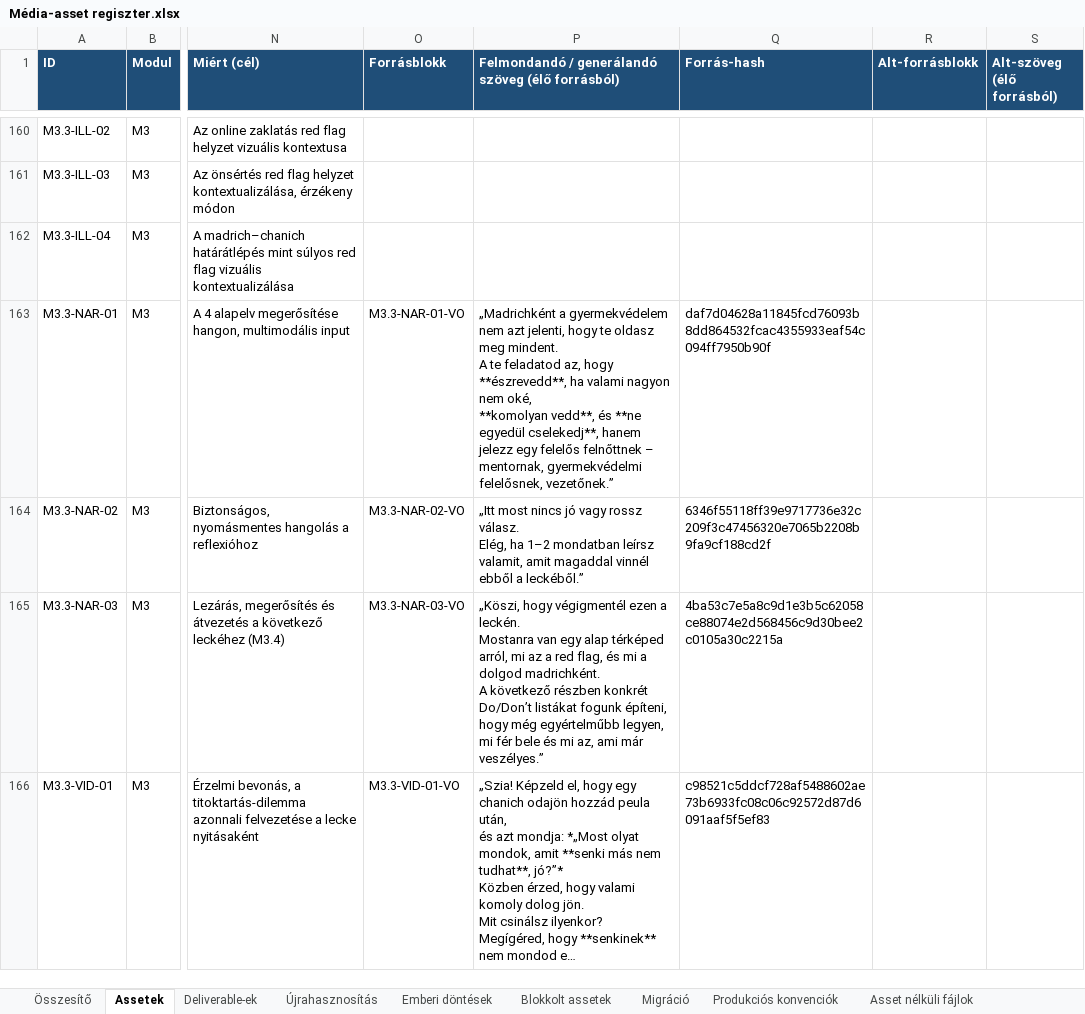
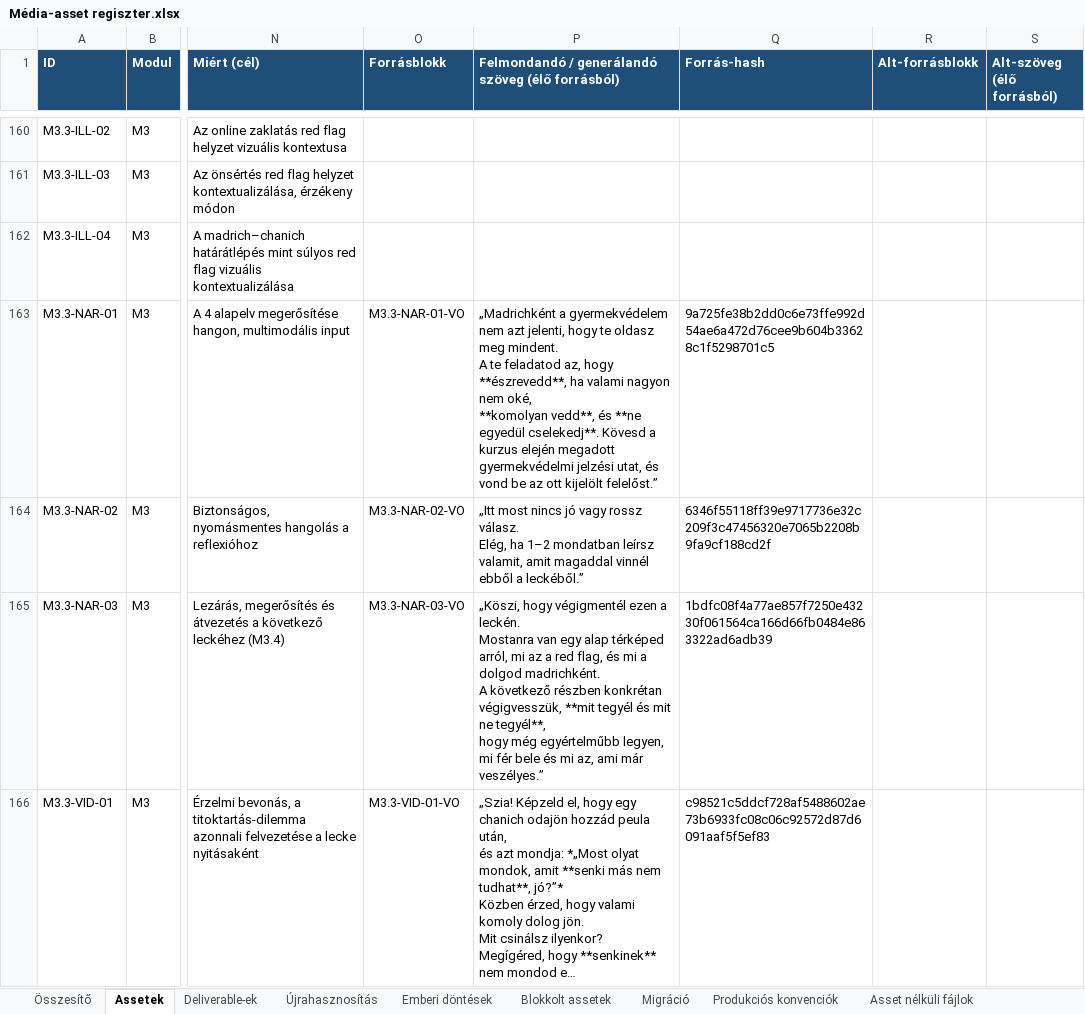
Before and after one commit to hasomerhacairhu/modszertani-kepzes, an Excel workbook: 02 Tervezet/Média-assetek/Média-asset regiszter.xlsx, sheet Assetek, drawn as a sheet; only a part is shown, gaps mark what is left out; long unchanged cells end in …; values as stored, in another font and other column widths than the file's, no borders; ↵ is a line break in a cell; the diff covers the shown part only; the diff names each change by its address in the sheet, - before the commit and + after, or states it on an @@ line.

```diff
--- a/02 Tervezet/Média-assetek/Média-asset regiszter.xlsx (sheet Assetek)
+++ b/02 Tervezet/Média-assetek/Média-asset regiszter.xlsx (sheet Assetek)
-P163: …**ne egyedül cselekedj**, hanem jelezz egy felelős felnőttnek – mentornak, gyermekvédelmi felelősnek, vezetőnek.”
+P163: …**ne egyedül cselekedj**. Kövesd a kurzus elején megadott gyermekvédelmi jelzési utat, és vond be az ott kijelölt felelőst.”
-Q163 (Forrás-hash): daf7d04628a11845fcd76093b8dd864532fcac4355933eaf54c094ff7950b90f
+Q163 (Forrás-hash): 9a725fe38b2dd0c6e73ffe992d54ae6a472d76cee9b604b33628c1f5298701c5
-P165: …következő részben konkrét Do/Don’t listákat fogunk építeni, ↵ hogy még…
+P165: …következő részben konkrétan végigvesszük, **mit tegyél és mit ne tegyél**, ↵ hogy még…
-Q165 (Forrás-hash): 4ba53c7e5a8c9d1e3b5c62058ce88074e2d568456c9d30bee2c0105a30c2215a
+Q165 (Forrás-hash): 1bdfc08f4a77ae857f7250e43230f061564ca166d66fb0484e863322ad6adb39
```
Also changed, not shown: 329 edited cells elsewhere in this sheet, sheet Deliverable-ek, sheet Emberi döntések, sheet Újrahasznosítás, 8 other files.
